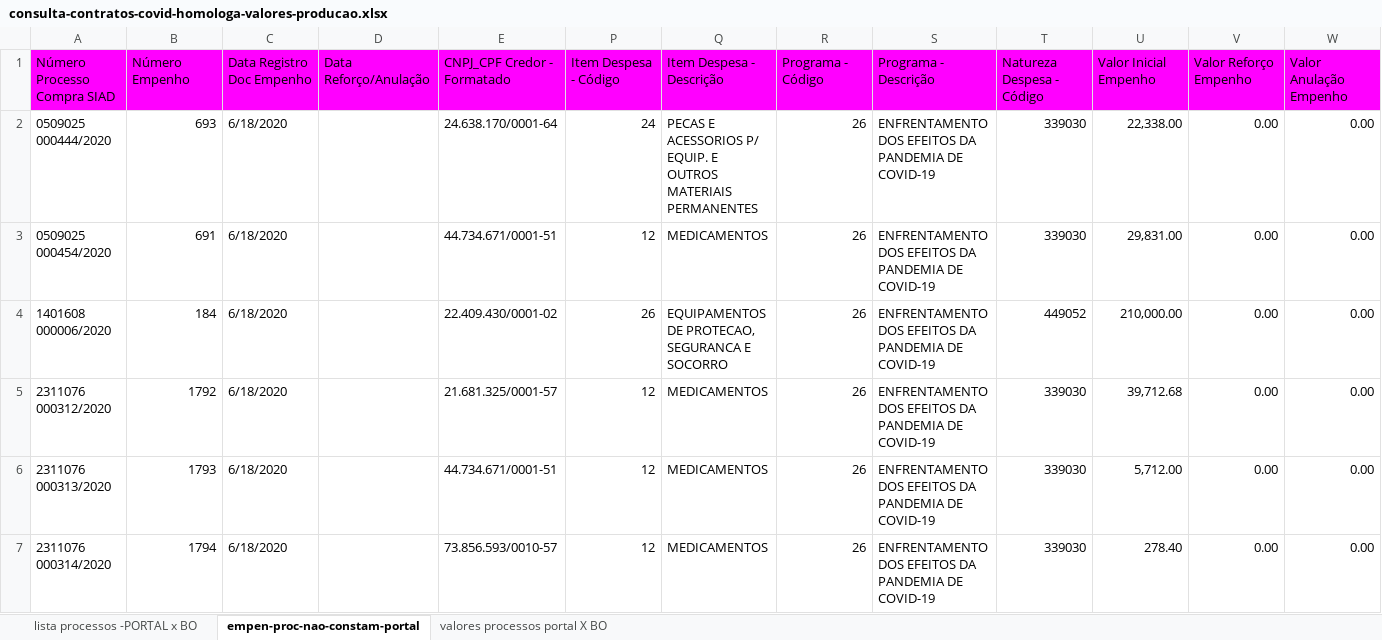
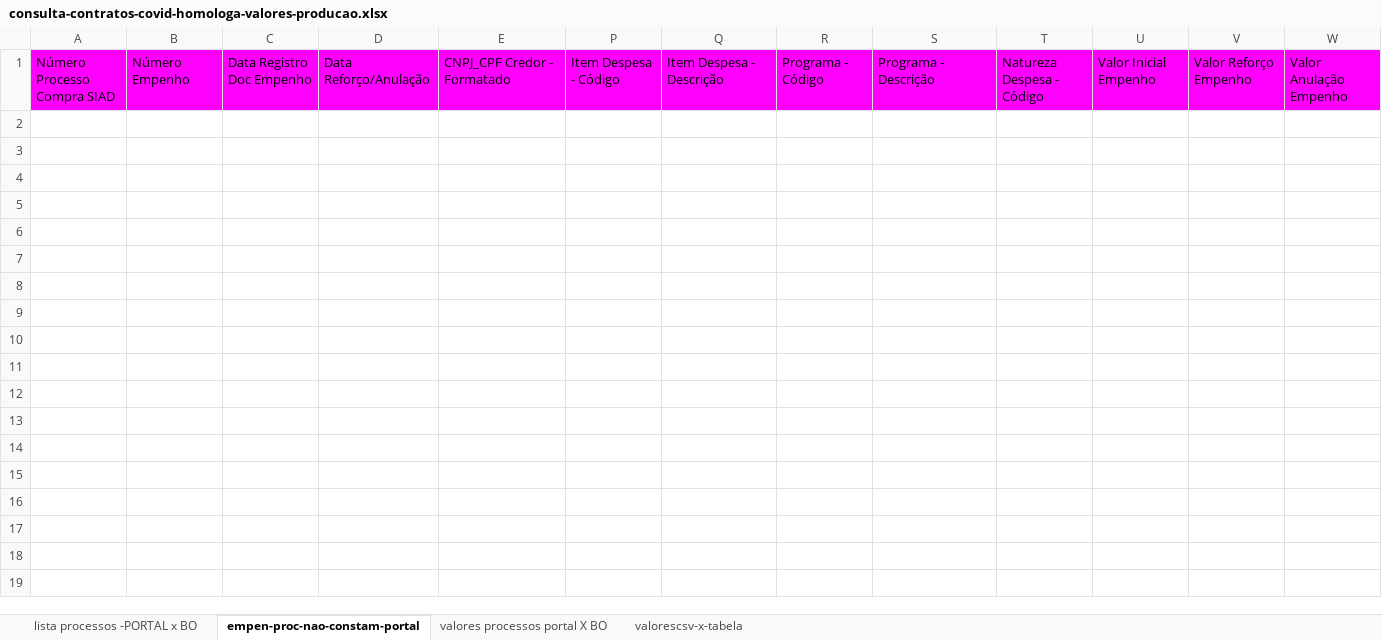
Before and after one commit to transparencia-mg/especificacoes-portal-transparencia, an Excel workbook: consulta-contratos-covid-homologa-valores-producao.xlsx, sheet empen-proc-nao-constam-portal, drawn as a sheet; values as stored, in another font and other column widths than the file's, no borders; the diff names each change by its address in the sheet, - before the commit and + after, or states it on an @@ line.

```diff
--- a/consulta-contratos-covid-homologa-valores-producao.xlsx (sheet empen-proc-nao-constam-portal)
+++ b/consulta-contratos-covid-homologa-valores-producao.xlsx (sheet empen-proc-nao-constam-portal)
+sheet tab: valorescsv-x-tabela
-row 2: 0509025 000444/2020 | 693 | 6/18/2020 |  | 24.638.170/0001-64 | 24 | PECAS E ACESSORIOS P/ EQUIP. E OUTROS MATERIAIS PERMANENTES | 26 | ENFRENTAMENTO DOS EFEITOS DA PANDEMIA DE COVID-19 | 339030 | 22,338.00 | 0.00 | 0.00
-row 3: 0509025 000454/2020 | 691 | 6/18/2020 |  | 44.734.671/0001-51 | 12 | MEDICAMENTOS | 26 | ENFRENTAMENTO DOS EFEITOS DA PANDEMIA DE COVID-19 | 339030 | 29,831.00 | 0.00 | 0.00
-row 4: 1401608 000006/2020 | 184 | 6/18/2020 |  | 22.409.430/0001-02 | 26 | EQUIPAMENTOS DE PROTECAO, SEGURANCA E SOCORRO | 26 | ENFRENTAMENTO DOS EFEITOS DA PANDEMIA DE COVID-19 | 449052 | 210,000.00 | 0.00 | 0.00
-row 5: 2311076 000312/2020 | 1792 | 6/18/2020 |  | 21.681.325/0001-57 | 12 | MEDICAMENTOS | 26 | ENFRENTAMENTO DOS EFEITOS DA PANDEMIA DE COVID-19 | 339030 | 39,712.68 | 0.00 | 0.00
-row 6: 2311076 000313/2020 | 1793 | 6/18/2020 |  | 44.734.671/0001-51 | 12 | MEDICAMENTOS | 26 | ENFRENTAMENTO DOS EFEITOS DA PANDEMIA DE COVID-19 | 339030 | 5,712.00 | 0.00 | 0.00
-row 7: 2311076 000314/2020 | 1794 | 6/18/2020 |  | 73.856.593/0010-57 | 12 | MEDICAMENTOS | 26 | ENFRENTAMENTO DOS EFEITOS DA PANDEMIA DE COVID-19 | 339030 | 278.40 | 0.00 | 0.00
```
Also changed, not shown: sheet lista processos -PORTAL x BO, hidden cells, charts or pictures.
